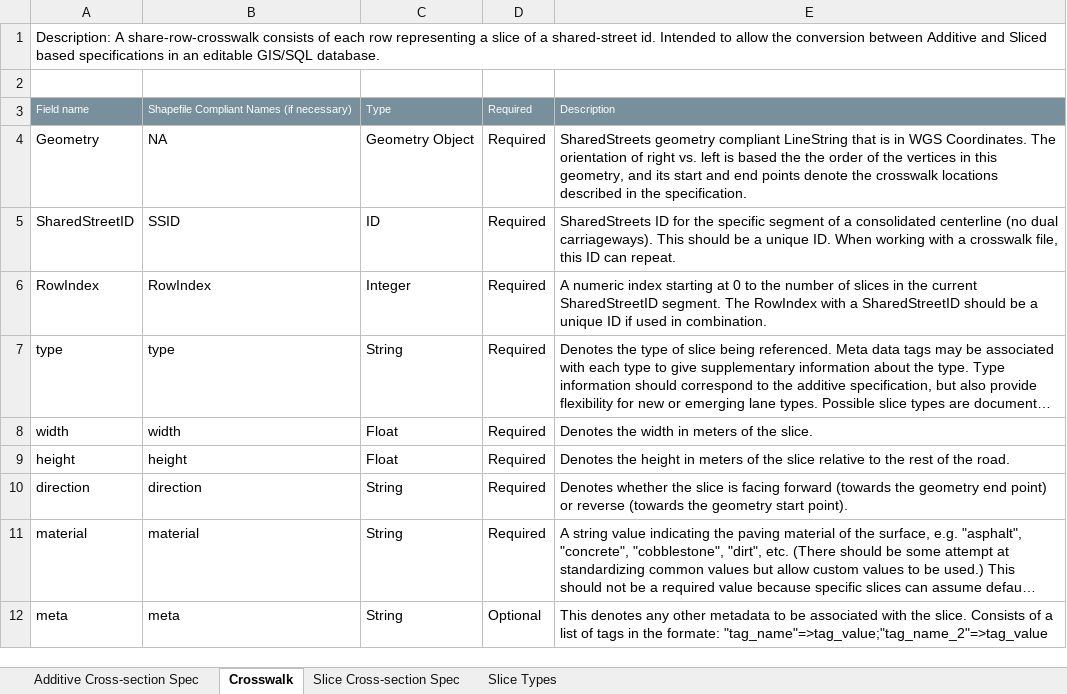
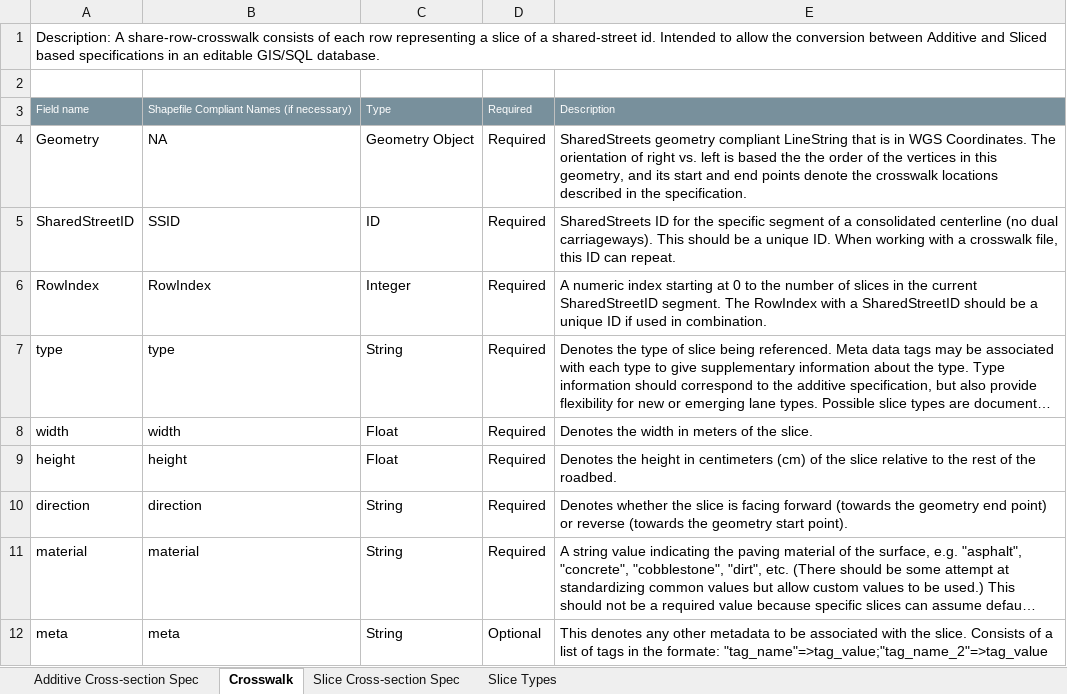
Before and after one commit to d-wasserman/shared-row, an Excel workbook: specification/Shared-Row.xlsx, sheet Crosswalk, drawn as a sheet; long unchanged cells end in …; values as stored, in another font and other column widths than the file's, no borders; the diff names each change by its address in the sheet, - before the commit and + after, or states it on an @@ line.

Commit message:
Change Height Param
Change height sections in other tabs.

```diff
--- a/specification/Shared-Row.xlsx (sheet Crosswalk)
+++ b/specification/Shared-Row.xlsx (sheet Crosswalk)
-E9: …height in meters of the slice relative to the rest of the road.
+E9: …height in centimeters (cm) of the slice relative to the rest of the roadbed.
```
Also changed, not shown: sheet Slice Cross-section Spec.
